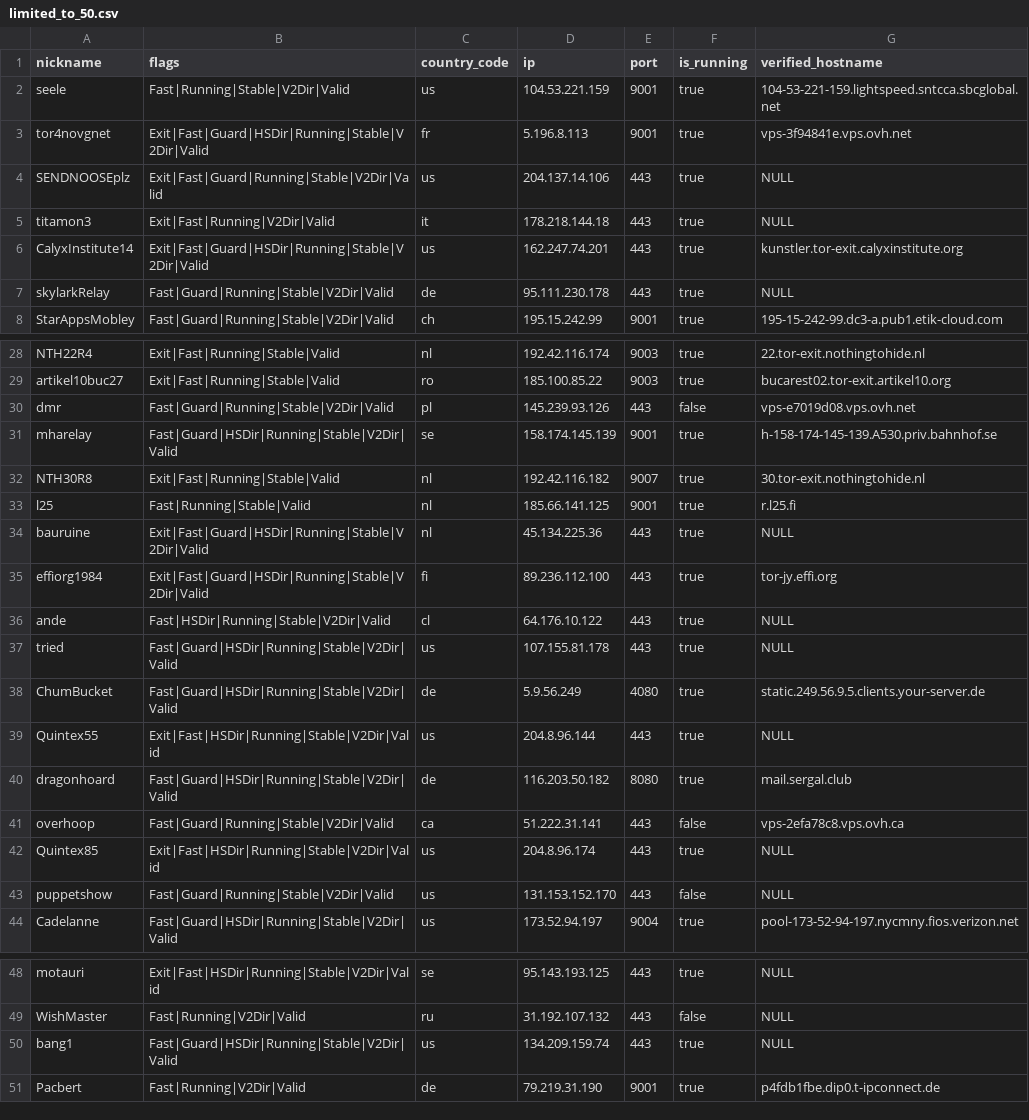
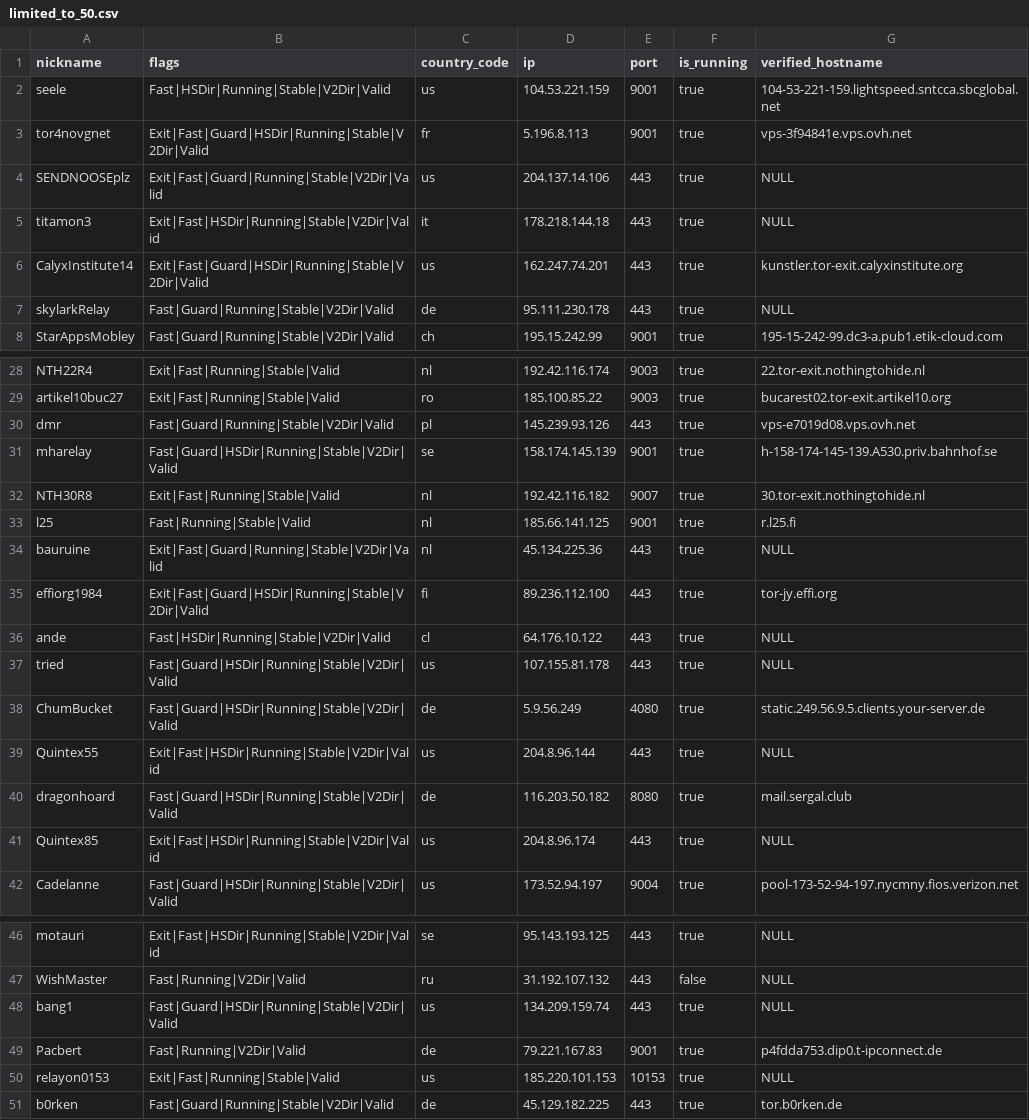
Before and after one commit to t-pol/123-test-abort, a CSV file: limited_to_50.csv, drawn as a sheet; only a part is shown, gaps mark what is left out.

```diff
--- a/limited_to_50.csv
+++ b/limited_to_50.csv
@@ -1,6 +1,6 @@
 "nickname","flags","country_code","ip","port","is_running","verified_hostname"
-"seele","Fast|Running|Stable|V2Dir|Valid","us","104.53.221.159","9001",true,"104-53-221-159.lightspeed.sntcca.sbcglobal.net"
+"seele","Fast|HSDir|Running|Stable|V2Dir|Valid","us","104.53.221.159","9001",true,"104-53-221-159.lightspeed.sntcca.sbcglobal.net"
 "tor4novgnet","Exit|Fast|Guard|HSDir|Running|Stable|V2Dir|Valid","fr","5.196.8.113","9001",true,"vps-3f94841e.vps.ovh.net"
 "SENDNOOSEplz","Exit|Fast|Guard|Running|Stable|V2Dir|Valid","us","204.137.14.106","443",true,"NULL"
-"titamon3","Exit|Fast|Running|V2Dir|Valid","it","178.218.144.18","443",true,"NULL"
+"titamon3","Exit|Fast|HSDir|Running|Stable|V2Dir|Valid","it","178.218.144.18","443",true,"NULL"
 "CalyxInstitute14","Exit|Fast|Guard|HSDir|Running|Stable|V2Dir|Valid","us","162.247.74.201","443",true,"kunstler.tor-exit.calyxinstitute.org"
@@ -29,3 +29,3 @@
 "artikel10buc27","Exit|Fast|Running|Stable|Valid","ro","185.100.85.22","9003",true,"bucarest02.tor-exit.artikel10.org"
-"dmr","Fast|Guard|Running|Stable|V2Dir|Valid","pl","145.239.93.126","443",false,"vps-e7019d08.vps.ovh.net"
+"dmr","Fast|Guard|Running|Stable|V2Dir|Valid","pl","145.239.93.126","443",true,"vps-e7019d08.vps.ovh.net"
 "mharelay","Fast|Guard|HSDir|Running|Stable|V2Dir|Valid","se","158.174.145.139","9001",true,"h-158-174-145-139.A530.priv.bahnhof.se"
@@ -33,3 +33,3 @@
 "l25","Fast|Running|Stable|Valid","nl","185.66.141.125","9001",true,"r.l25.fi"
-"bauruine","Exit|Fast|Guard|HSDir|Running|Stable|V2Dir|Valid","nl","45.134.225.36","443",true,"NULL"
+"bauruine","Exit|Fast|Guard|Running|Stable|V2Dir|Valid","nl","45.134.225.36","443",true,"NULL"
 "effiorg1984","Exit|Fast|Guard|HSDir|Running|Stable|V2Dir|Valid","fi","89.236.112.100","443",true,"tor-jy.effi.org"
@@ -40,5 +40,3 @@
 "dragonhoard","Fast|Guard|HSDir|Running|Stable|V2Dir|Valid","de","116.203.50.182","8080",true,"mail.sergal.club"
-"overhoop","Fast|Guard|Running|Stable|V2Dir|Valid","ca","51.222.31.141","443",false,"vps-2efa78c8.vps.ovh.ca"
 "Quintex85","Exit|Fast|HSDir|Running|Stable|V2Dir|Valid","us","204.8.96.174","443",true,"NULL"
-"puppetshow","Fast|Guard|Running|Stable|V2Dir|Valid","us","131.153.152.170","443",false,"NULL"
 "Cadelanne","Fast|Guard|HSDir|Running|Stable|V2Dir|Valid","us","173.52.94.197","9004",true,"pool-173-52-94-197.nycmny.fios.verizon.net"
@@ -50,2 +48,4 @@
 "bang1","Fast|Guard|HSDir|Running|Stable|V2Dir|Valid","us","134.209.159.74","443",true,"NULL"
-"Pacbert","Fast|Running|V2Dir|Valid","de","79.219.31.190","9001",true,"p4fdb1fbe.dip0.t-ipconnect.de"
+"Pacbert","Fast|Running|V2Dir|Valid","de","79.221.167.83","9001",true,"p4fdda753.dip0.t-ipconnect.de"
+"relayon0153","Exit|Fast|Running|Stable|Valid","us","185.220.101.153","10153",true,"NULL"
+"b0rken","Fast|Guard|Running|Stable|V2Dir|Valid","de","45.129.182.225","443",true,"tor.b0rken.de"
```
Also changed, not shown: 2 other files.
